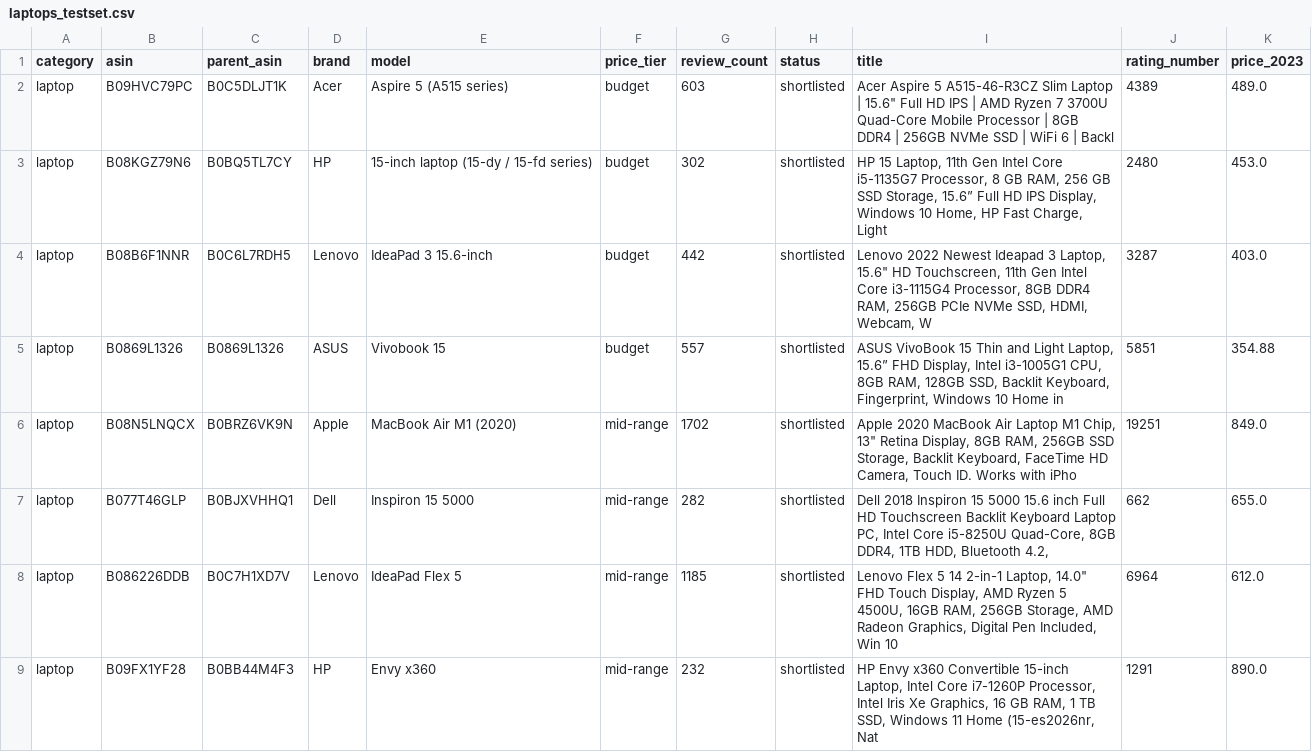
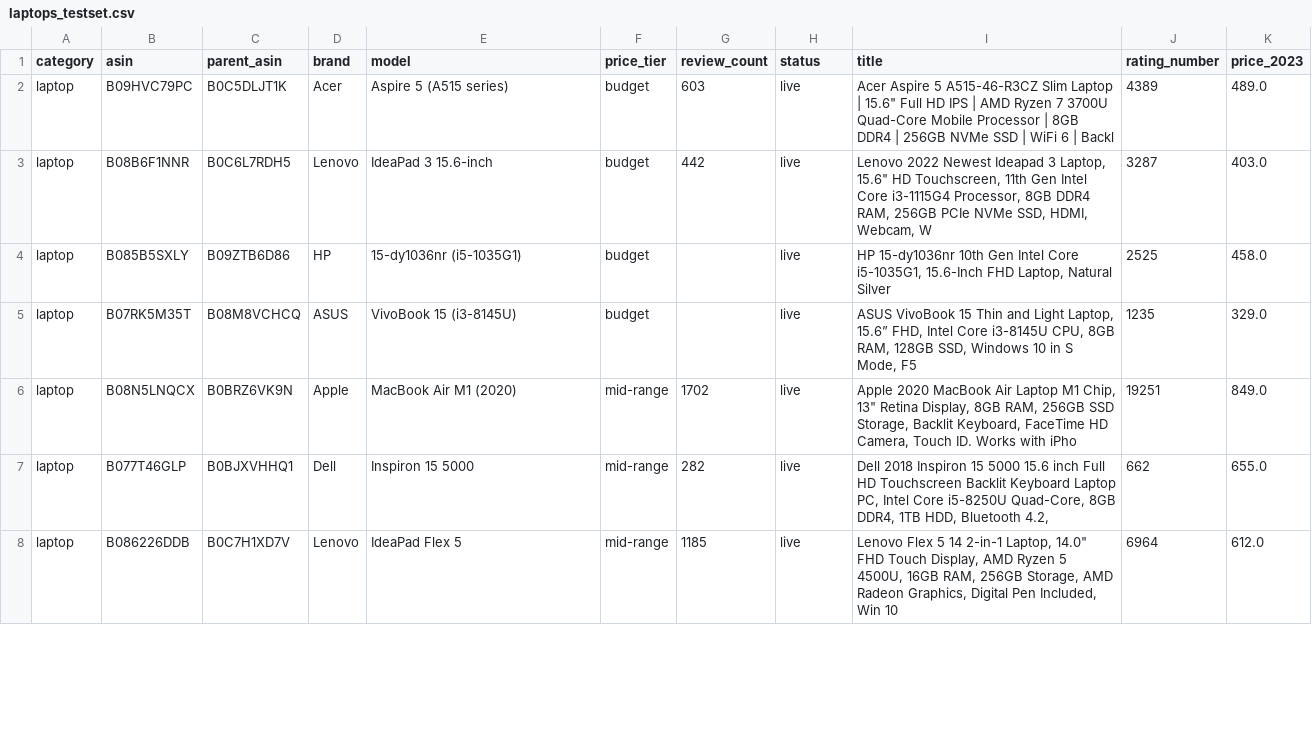
Before and after one commit to Muizzzzz/dealsense, a CSV file: laptops_testset.csv, drawn as a sheet; only a part is shown; the diff covers the shown part only.

Commit message:
Keepa price history, live-laptop scan, revised 15-laptop test set

```diff
--- a/laptops_testset.csv
+++ b/laptops_testset.csv
@@ -1,9 +1,8 @@
 category,asin,parent_asin,brand,model,price_tier,review_count,status,title,rating_number,price_2023
-laptop,B09HVC79PC,B0C5DLJT1K,Acer,Aspire 5 (A515 series),budget,603,shortlisted,"Acer Aspire 5 A515-46-R3CZ Slim Laptop | 15.6"" Full HD IPS | AMD Ryzen 7 3700U Quad-Core Mobile Processor | 8GB DDR4 | 256GB NVMe SSD | WiFi 6 | Backl",4389,489.0
-laptop,B08KGZ79N6,B0BQ5TL7CY,HP,15-inch laptop (15-dy / 15-fd series),budget,302,shortlisted,"HP 15 Laptop, 11th Gen Intel Core i5-1135G7 Processor, 8 GB RAM, 256 GB SSD Storage, 15.6” Full HD IPS Display, Windows 10 Home, HP Fast Charge, Light",2480,453.0
-laptop,B08B6F1NNR,B0C6L7RDH5,Lenovo,IdeaPad 3 15.6-inch,budget,442,shortlisted,"Lenovo 2022 Newest Ideapad 3 Laptop, 15.6"" HD Touchscreen, 11th Gen Intel Core i3-1115G4 Processor, 8GB DDR4 RAM, 256GB PCIe NVMe SSD, HDMI, Webcam, W",3287,403.0
-laptop,B0869L1326,B0869L1326,ASUS,Vivobook 15,budget,557,shortlisted,"ASUS VivoBook 15 Thin and Light Laptop, 15.6” FHD Display, Intel i3-1005G1 CPU, 8GB RAM, 128GB SSD, Backlit Keyboard, Fingerprint, Windows 10 Home in ",5851,354.88
-laptop,B08N5LNQCX,B0BRZ6VK9N,Apple,MacBook Air M1 (2020),mid-range,1702,shortlisted,"Apple 2020 MacBook Air Laptop M1 Chip, 13"" Retina Display, 8GB RAM, 256GB SSD Storage, Backlit Keyboard, FaceTime HD Camera, Touch ID. Works with iPho",19251,849.0
-laptop,B077T46GLP,B0BJXVHHQ1,Dell,Inspiron 15 5000,mid-range,282,shortlisted,"Dell 2018 Inspiron 15 5000 15.6 inch Full HD Touchscreen Backlit Keyboard Laptop PC, Intel Core i5-8250U Quad-Core, 8GB DDR4, 1TB HDD, Bluetooth 4.2, ",662,655.0
-laptop,B086226DDB,B0C7H1XD7V,Lenovo,IdeaPad Flex 5,mid-range,1185,shortlisted,"Lenovo Flex 5 14 2-in-1 Laptop, 14.0"" FHD Touch Display, AMD Ryzen 5 4500U, 16GB RAM, 256GB Storage, AMD Radeon Graphics, Digital Pen Included, Win 10",6964,612.0
-laptop,B09FX1YF28,B0BB44M4F3,HP,Envy x360,mid-range,232,shortlisted,"HP Envy x360 Convertible 15-inch Laptop, Intel Core i7-1260P Processor, Intel Iris Xe Graphics, 16 GB RAM, 1 TB SSD, Windows 11 Home (15-es2026nr, Nat",1291,890.0
+laptop,B09HVC79PC,B0C5DLJT1K,Acer,Aspire 5 (A515 series),budget,603,live,"Acer Aspire 5 A515-46-R3CZ Slim Laptop | 15.6"" Full HD IPS | AMD Ryzen 7 3700U Quad-Core Mobile Processor | 8GB DDR4 | 256GB NVMe SSD | WiFi 6 | Backl",4389,489.0
+laptop,B08B6F1NNR,B0C6L7RDH5,Lenovo,IdeaPad 3 15.6-inch,budget,442,live,"Lenovo 2022 Newest Ideapad 3 Laptop, 15.6"" HD Touchscreen, 11th Gen Intel Core i3-1115G4 Processor, 8GB DDR4 RAM, 256GB PCIe NVMe SSD, HDMI, Webcam, W",3287,403.0
+laptop,B085B5SXLY,B09ZTB6D86,HP,15-dy1036nr (i5-1035G1),budget,,live,"HP 15-dy1036nr 10th Gen Intel Core i5-1035G1, 15.6-Inch FHD Laptop, Natural Silver",2525,458.0
+laptop,B07RK5M35T,B08M8VCHCQ,ASUS,VivoBook 15 (i3-8145U),budget,,live,"ASUS VivoBook 15 Thin and Light Laptop, 15.6” FHD, Intel Core i3-8145U CPU, 8GB RAM, 128GB SSD, Windows 10 in S Mode, F5",1235,329.0
+laptop,B08N5LNQCX,B0BRZ6VK9N,Apple,MacBook Air M1 (2020),mid-range,1702,live,"Apple 2020 MacBook Air Laptop M1 Chip, 13"" Retina Display, 8GB RAM, 256GB SSD Storage, Backlit Keyboard, FaceTime HD Camera, Touch ID. Works with iPho",19251,849.0
+laptop,B077T46GLP,B0BJXVHHQ1,Dell,Inspiron 15 5000,mid-range,282,live,"Dell 2018 Inspiron 15 5000 15.6 inch Full HD Touchscreen Backlit Keyboard Laptop PC, Intel Core i5-8250U Quad-Core, 8GB DDR4, 1TB HDD, Bluetooth 4.2, ",662,655.0
+laptop,B086226DDB,B0C7H1XD7V,Lenovo,IdeaPad Flex 5,mid-range,1185,live,"Lenovo Flex 5 14 2-in-1 Laptop, 14.0"" FHD Touch Display, AMD Ryzen 5 4500U, 16GB RAM, 256GB Storage, AMD Radeon Graphics, Digital Pen Included, Win 10",6964,612.0
```
Also changed, not shown: 5 added rows, 1 removed row and 7 edited cells elsewhere in this file, 6 other files.
